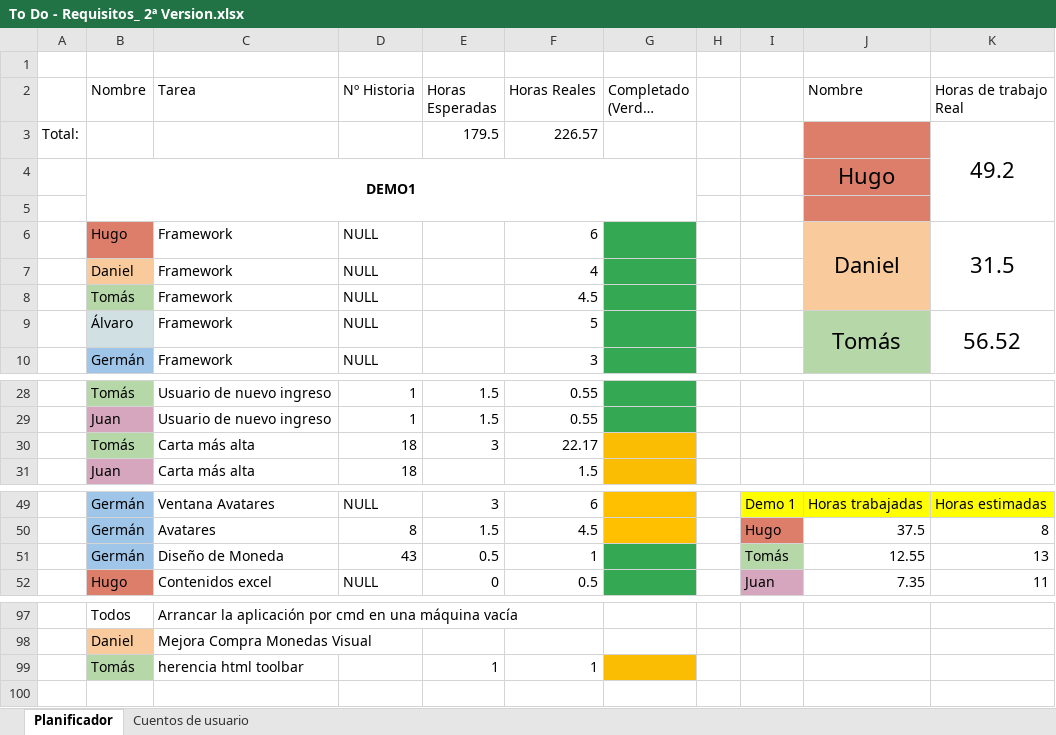
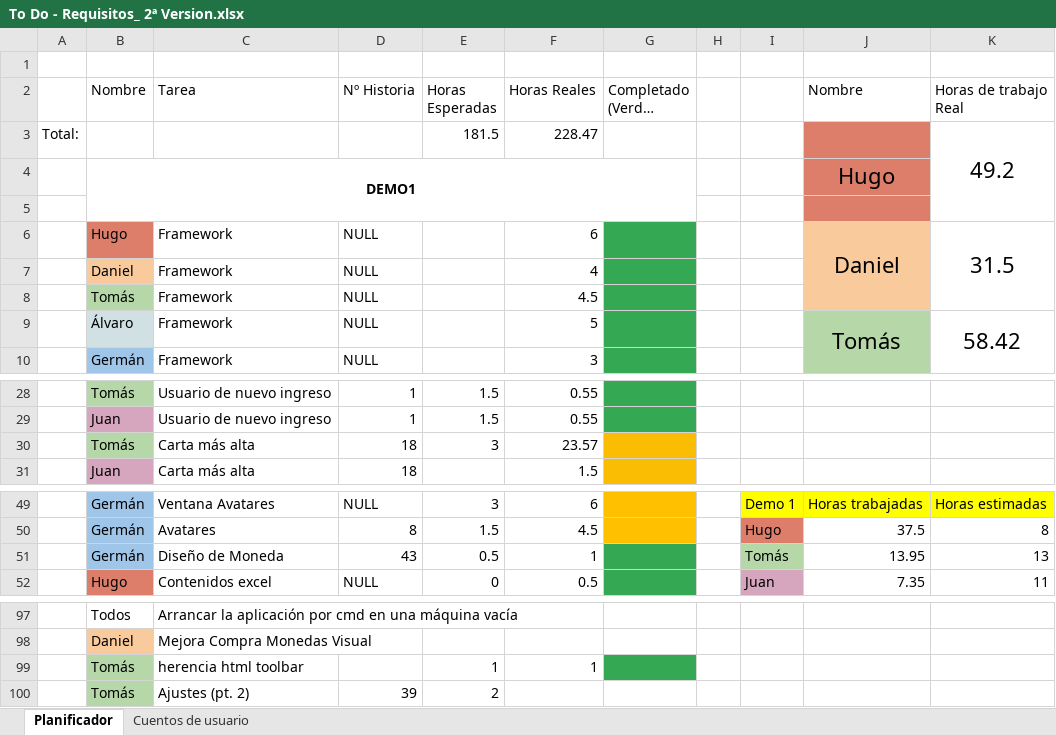
Before and after one commit to DonJuanFederico/Konguitos_Casino, an Excel workbook: Documentación/To Do - Requisitos_ 2ª Version.xlsx, sheet Planificador, drawn as a sheet; only a part is shown, gaps mark what is left out; long unchanged cells end in …; values as stored, in another font and other column widths than the file's, no borders; charts and pictures not drawn; the diff covers the shown part only; the diff names each change by its address in the sheet, - before the commit and + after, or states it on an @@ line.

```diff
--- a/Documentación/To Do - Requisitos_ 2ª Version.xlsx (sheet Planificador)
+++ b/Documentación/To Do - Requisitos_ 2ª Version.xlsx (sheet Planificador)
-E3 (Horas Esperadas): 179.5
+E3 (Horas Esperadas): 181.5
-F3 (Horas Reales): 226.57
+F3 (Horas Reales): 228.47
-K9 (Horas de trabajo Real): 56.52
+K9 (Horas de trabajo Real): 58.42
-F30 (Horas Reales): 22.17
+F30 (Horas Reales): 23.57
-J51 (Nombre): 12.55
+J51 (Nombre): 13.95
-G99 fill: #FBBC04
+G99 fill: #34A853
+row 100:  | Tomás | Ajustes (pt. 2) | 39 | 2
```
Also changed, not shown: 2 edited cells elsewhere in this sheet, 6 other files.
